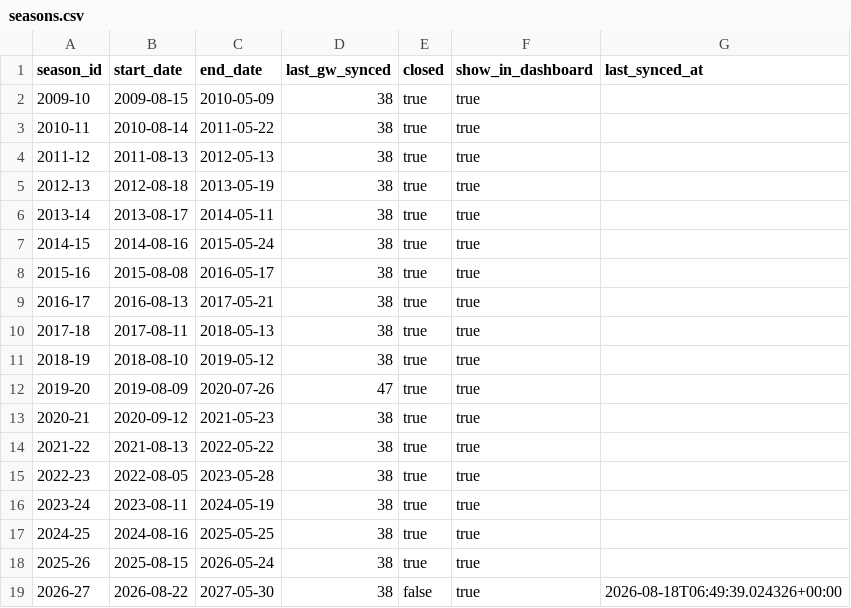
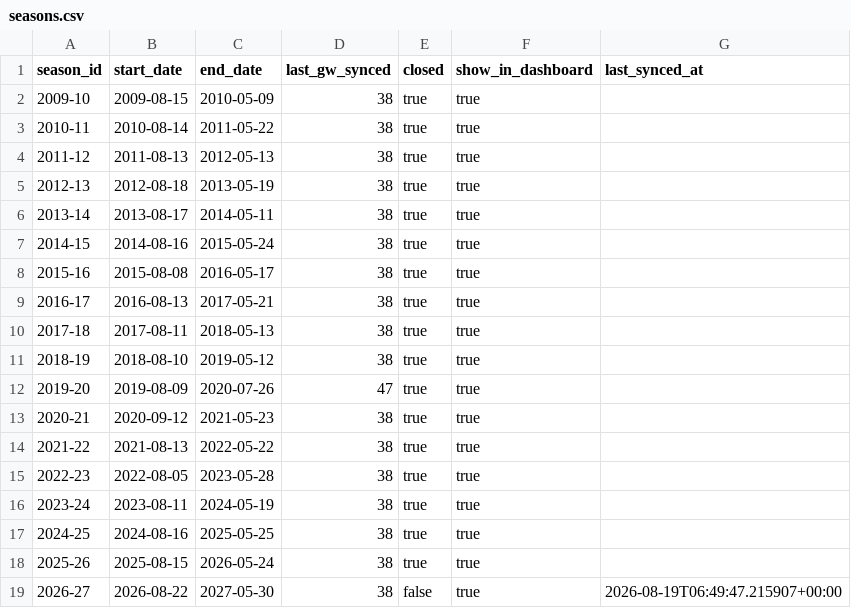
Before and after one commit to ThomasAllan/Select-Fantasy-Football-Auction, a CSV file: data/seasons.csv, drawn as a sheet.

```diff
--- a/data/seasons.csv
+++ b/data/seasons.csv
@@ -18,2 +18,2 @@ season_id,start_date,end_date,last_gw_synced,closed,show_in_dashboard,last_synce
 2025-26,2025-08-15,2026-05-24,38,true,true,
-2026-27,2026-08-22,2027-05-30,38,false,true,2026-08-18T06:49:39.024326+00:00
+2026-27,2026-08-22,2027-05-30,38,false,true,2026-08-19T06:49:47.215907+00:00
```
Also changed, not shown: 1 other file.
